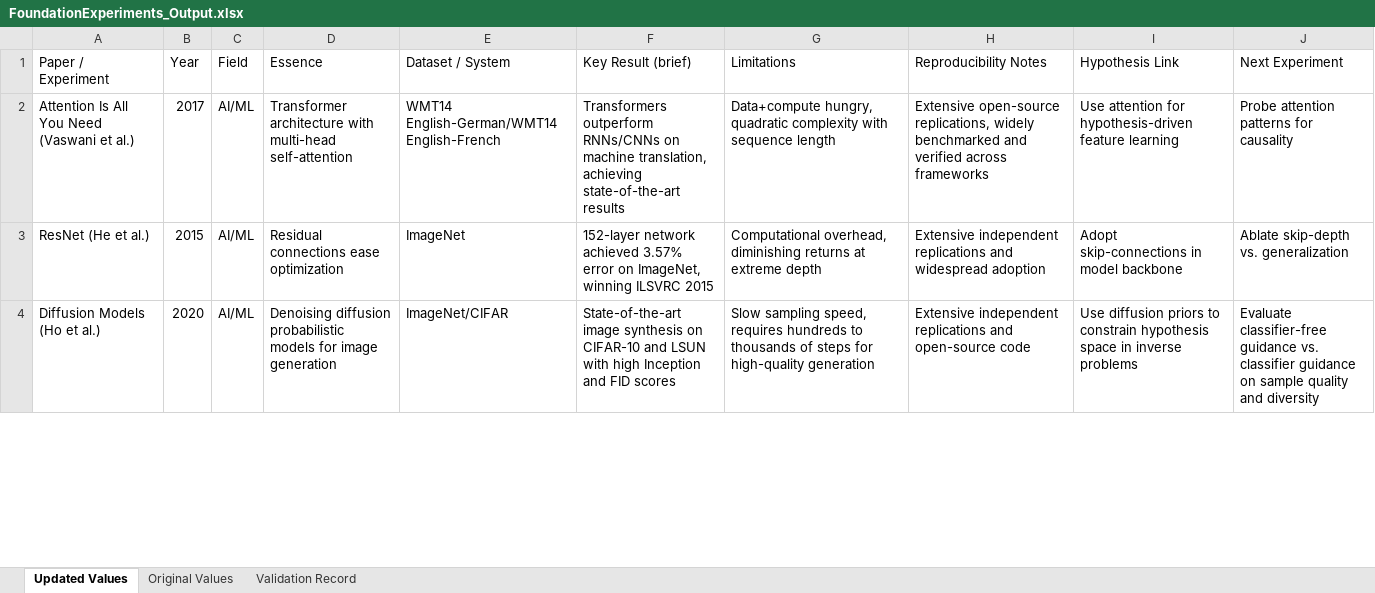
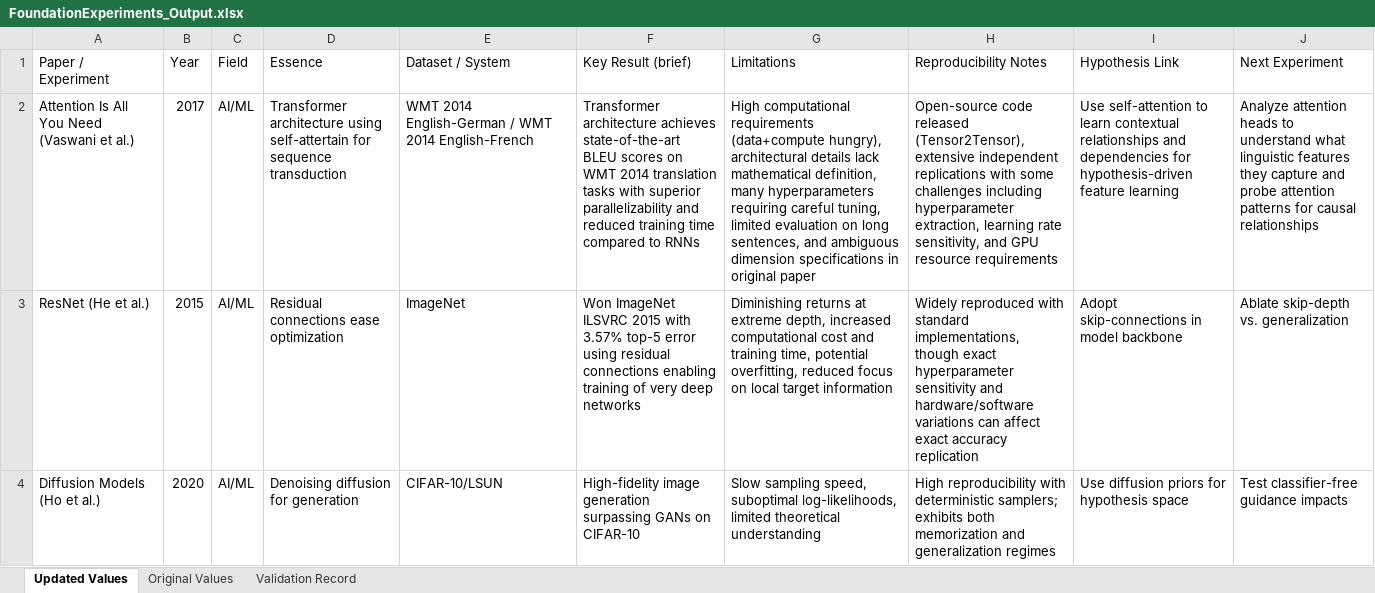
Before and after one commit to EliyahuAI/mcp-server-hyperplexity, an Excel workbook: demos/05. Foundation Experiments/FoundationExperiments_Output.xlsx, sheet Updated Values, drawn as a sheet; only a part is shown; values as stored, in another font and other column widths than the file's, no cell formats; the diff covers the shown part only; the diff names each change by its address in the sheet, - before the commit and + after, or states it on an @@ line.

```diff
--- a/demos/05. Foundation Experiments/FoundationExperiments_Output.xlsx (sheet Updated Values)
+++ b/demos/05. Foundation Experiments/FoundationExperiments_Output.xlsx (sheet Updated Values)
-D2 (Essence): Transformer architecture with multi-head self-attention
+D2 (Essence): Transformer architecture using self-attertain for sequence transduction
-E2 (Dataset / System): WMT14 English-German/WMT14 English-French
+E2 (Dataset / System): WMT 2014 English-German / WMT 2014 English-French
-F2 (Key Result (brief)): Transformers outperform RNNs/CNNs on machine translation, achieving state-of-the-art results
+F2 (Key Result (brief)): Transformer architecture achieves state-of-the-art BLEU scores on WMT 2014 translation tasks with superior parallelizability and reduced training time compared to RNNs
-G2 (Limitations): Data+compute hungry, quadratic complexity with sequence length
+G2 (Limitations): High computational requirements (data+compute hungry), architectural details lack mathematical definition, many hyperparameters requiring careful tuning, limited evaluation on long sentences, and ambiguous dimension specifications in original paper
-H2 (Reproducibility Notes): Extensive open-source replications, widely benchmarked and verified across frameworks
+H2 (Reproducibility Notes): Open-source code released (Tensor2Tensor), extensive independent replications with some challenges including hyperparameter extraction, learning rate sensitivity, and GPU resource requirements
-I2 (Hypothesis Link): Use attention for hypothesis-driven…
+I2 (Hypothesis Link): Use self-attention to learn contextual relationships and dependencies for hypothesis-driven…
-J2 (Next Experiment): Probe attention patterns for causality
+J2 (Next Experiment): Analyze attention heads to understand what linguistic features they capture and probe attention patterns for causal relationships
-F3 (Key Result (brief)): 152-layer network achieved 3.57% error on ImageNet, winning ILSVRC 2015
+F3 (Key Result (brief)): Won ImageNet ILSVRC 2015 with 3.57% top-5 error using residual connections enabling training of very deep networks
-G3 (Limitations): Computational overhead, diminishing returns at extreme depth
+G3 (Limitations): Diminishing returns at extreme depth, increased computational cost and training time, potential overfitting, reduced focus on local target information
-H3 (Reproducibility Notes): Extensive independent replications and widespread adoption
+H3 (Reproducibility Notes): Widely reproduced with standard implementations, though exact hyperparameter sensitivity and hardware/software variations can affect exact accuracy replication
-D4 (Essence): Denoising diffusion probabilistic models for image generation
+D4 (Essence): Denoising diffusion for generation
-E4 (Dataset / System): ImageNet/CIFAR
+E4 (Dataset / System): CIFAR-10/LSUN
-F4 (Key Result (brief)): State-of-the-art image synthesis on CIFAR-10 and LSUN with high Inception and FID scores
+F4 (Key Result (brief)): High-fidelity image generation surpassing GANs on CIFAR-10
-G4 (Limitations): …sampling speed, requires hundreds to thousands of steps for high-quality generation
+G4 (Limitations): …sampling speed, suboptimal log-likelihoods, limited theoretical understanding
-H4 (Reproducibility Notes): Extensive independent replications and open-source code
+H4 (Reproducibility Notes): High reproducibility with deterministic samplers; exhibits both memorization and generalization regimes
-I4 (Hypothesis Link): …diffusion priors to constrain hypothesis space in inverse problems
+I4 (Hypothesis Link): …diffusion priors for hypothesis space
-J4 (Next Experiment): Evaluate classifier-free guidance vs. classifier guidance on sample quality and diversity
+J4 (Next Experiment): Test classifier-free guidance impacts
```
Also changed, not shown: 40 edited cells elsewhere in this sheet, sheet Original Values, sheet Validation Record, cell formats, demos/01. Investment Research/Investment_Research_Hyperplexity_Output.xlsx, demos/06. Client Outreach/ClientOutreach_Output.xlsx, 11 other files.
